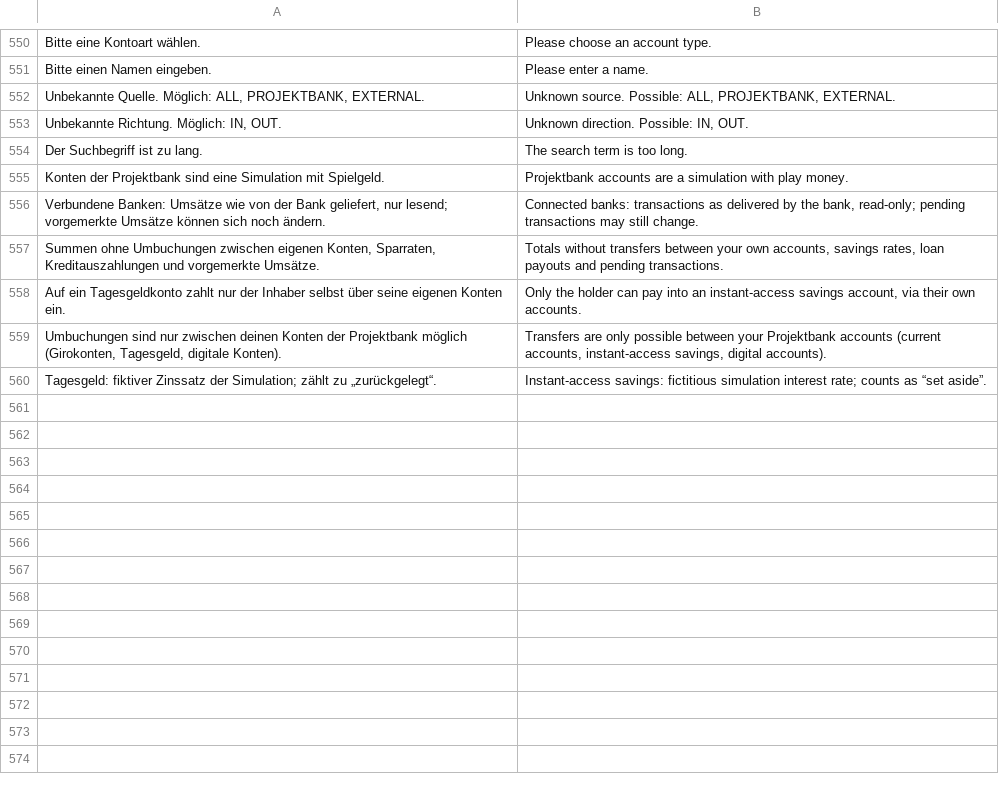
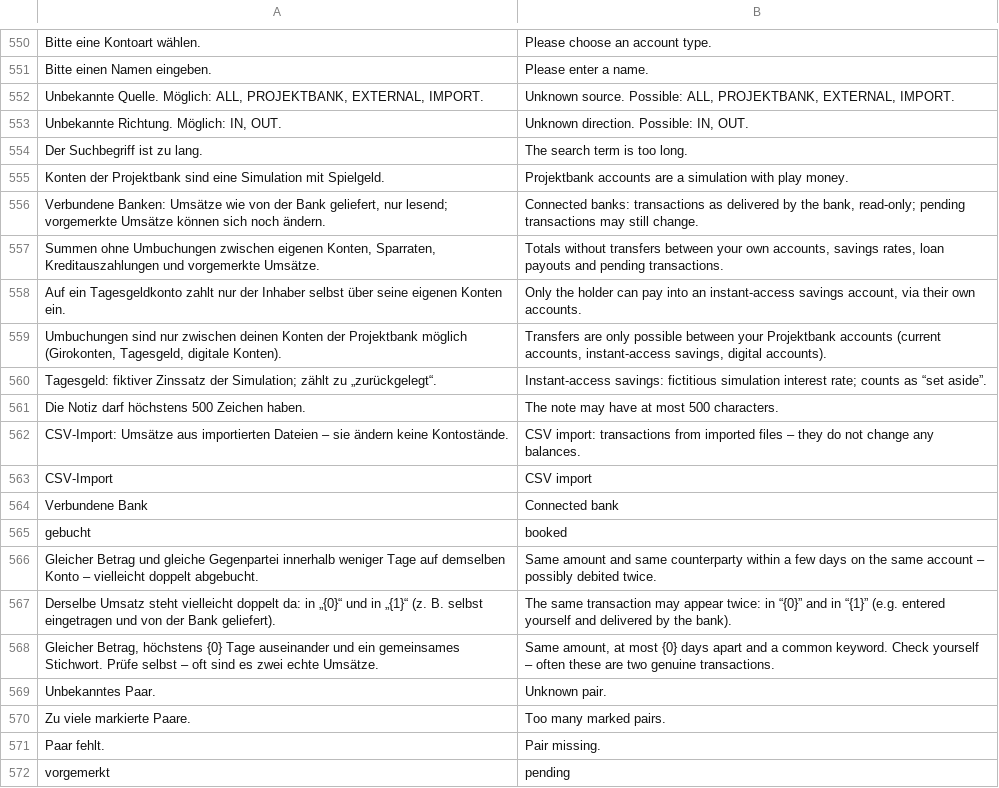
Before and after one commit to p2keshtidar/PHD-Kontor, a TSV file: backend/src/main/resources/i18n/en.tsv, drawn as a sheet; only a part is shown, gaps mark what is left out.

```diff
--- a/backend/src/main/resources/i18n/en.tsv
+++ b/backend/src/main/resources/i18n/en.tsv
@@ -551,3 +551,3 @@ Bitte eine Kontoart wählen.	Please choose an account type.
 Bitte einen Namen eingeben.	Please enter a name.
-Unbekannte Quelle. Möglich: ALL, PROJEKTBANK, EXTERNAL.	Unknown source. Possible: ALL, PROJEKTBANK, EXTERNAL.
+Unbekannte Quelle. Möglich: ALL, PROJEKTBANK, EXTERNAL, IMPORT.	Unknown source. Possible: ALL, PROJEKTBANK, EXTERNAL, IMPORT.
 Unbekannte Richtung. Möglich: IN, OUT.	Unknown direction. Possible: IN, OUT.
@@ -560 +560,13 @@ Umbuchungen sind nur zwischen deinen Konten der Projektbank möglich (Girokonten
 Tagesgeld: fiktiver Zinssatz der Simulation; zählt zu „zurückgelegt“.	Instant-access savings: fictitious simulation interest rate; counts as “set aside”.
+Die Notiz darf höchstens 500 Zeichen haben.	The note may have at most 500 characters.
+CSV-Import: Umsätze aus importierten Dateien – sie ändern keine Kontostände.	CSV import: transactions from imported files – they do not change any balances.
+CSV-Import	CSV import
+Verbundene Bank	Connected bank
+gebucht	booked
+Gleicher Betrag und gleiche Gegenpartei innerhalb weniger Tage auf demselben Konto – vielleicht doppelt abgebucht.	Same amount and same counterparty within a few days on the same account – possibly debited twice.
+Derselbe Umsatz steht vielleicht doppelt da: in „{0}“ und in „{1}“ (z. B. selbst eingetragen und von der Bank geliefert).	The same transaction may appear twice: in “{0}” and in “{1}” (e.g. entered yourself and delivered by the bank).
+Gleicher Betrag, höchstens {0} Tage auseinander und ein gemeinsames Stichwort. Prüfe selbst – oft sind es zwei echte Umsätze.	Same amount, at most {0} days apart and a common keyword. Check yourself – often these are two genuine transactions.
+Unbekanntes Paar.	Unknown pair.
+Zu viele markierte Paare.	Too many marked pairs.
+Paar fehlt.	Pair missing.
+vorgemerkt	pending
```
Also changed, not shown: 11 other files.
